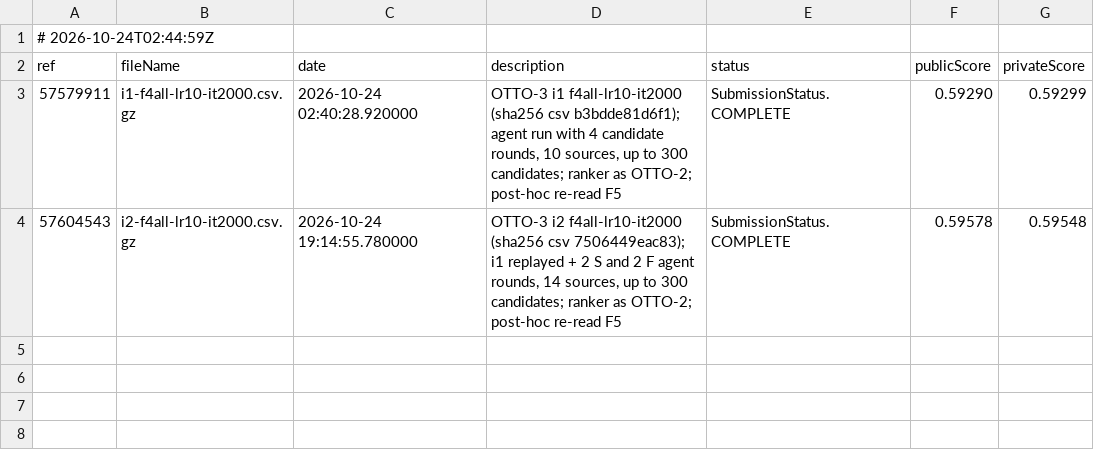
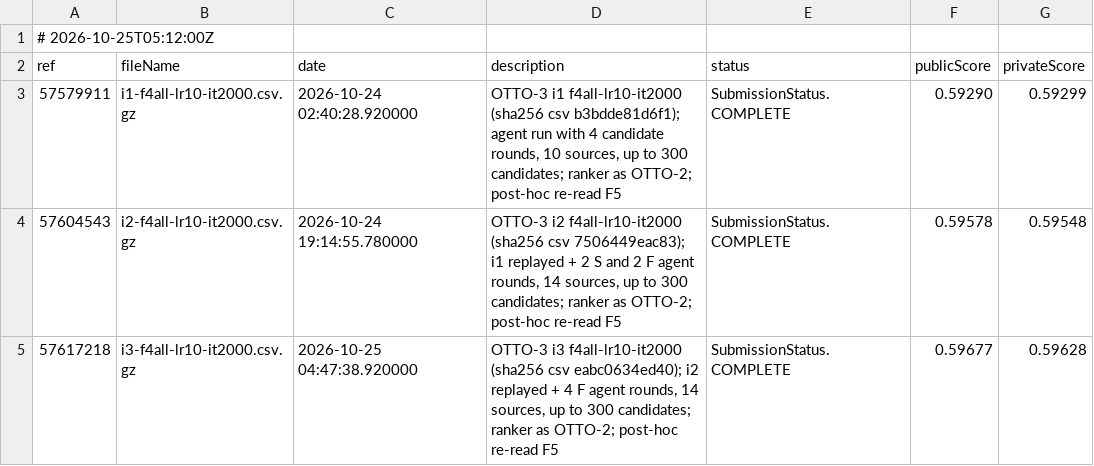
Before and after one commit to suprend/tlab-recsys-2026-task1, a CSV file: docs/otto3-run/otto3-kaggle-scores.csv, drawn as a sheet.

```diff
--- a/docs/otto3-run/otto3-kaggle-scores.csv
+++ b/docs/otto3-run/otto3-kaggle-scores.csv
@@ -1,2 +1,2 @@
-# 2026-10-24T02:44:59Z
+# 2026-10-25T05:12:00Z
 ref,fileName,date,description,status,publicScore,privateScore
@@ -4 +4,2 @@ ref,fileName,date,description,status,publicScore,privateScore
 57604543,i2-f4all-lr10-it2000.csv.gz,2026-10-24 19:14:55.780000,"OTTO-3 i2 f4all-lr10-it2000 (sha256 csv 7506449eac83); i1 replayed + 2 S and 2 F agent rounds, 14 sources, up to 300 candidates; ranker as OTTO-2; post-hoc re-read F5",SubmissionStatus.COMPLETE,0.59578,0.59548
+57617218,i3-f4all-lr10-it2000.csv.gz,2026-10-25 04:47:38.920000,"OTTO-3 i3 f4all-lr10-it2000 (sha256 csv eabc0634ed40); i2 replayed + 4 F agent rounds, 14 sources, up to 300 candidates; ranker as OTTO-2; post-hoc re-read F5",SubmissionStatus.COMPLETE,0.59677,0.59628
```
Also changed, not shown: 13 other files.
